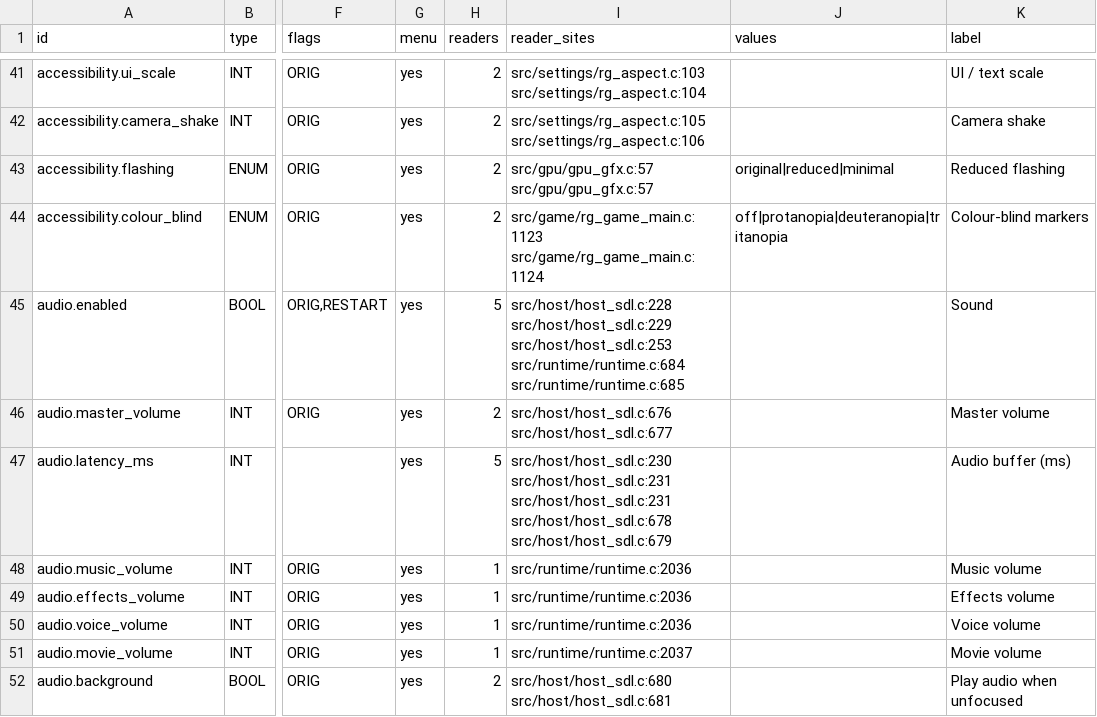
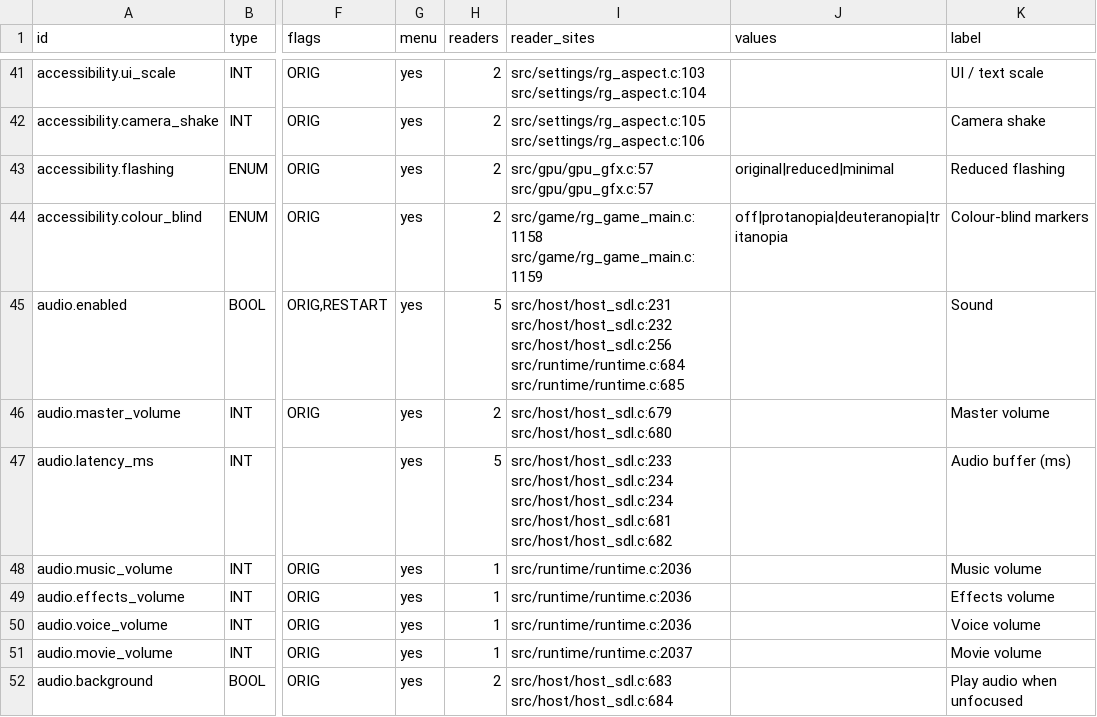
Before and after one commit to Dorgengoa/RGDecomp, a TSV file: census/settings.tsv, drawn as a sheet; only a part is shown, gaps mark what is left out; the diff covers the shown part only; the diff names each change by its address in the sheet, - before the commit and + after, or states it on an @@ line.

```diff
--- a/census/settings.tsv
+++ b/census/settings.tsv
-I44 (reader_sites): src/game/rg_game_main.c:1123 src/game/rg_game_main.c:1124
+I44 (reader_sites): src/game/rg_game_main.c:1158 src/game/rg_game_main.c:1159
-I45 (reader_sites): src/host/host_sdl.c:228 src/host/host_sdl.c:229 src/host/host_sdl.c:253 src/runtime/runtime.c:684 src/runtime/runtime.c:685
+I45 (reader_sites): src/host/host_sdl.c:231 src/host/host_sdl.c:232 src/host/host_sdl.c:256 src/runtime/runtime.c:684 src/runtime/runtime.c:685
-I46 (reader_sites): src/host/host_sdl.c:676 src/host/host_sdl.c:677
+I46 (reader_sites): src/host/host_sdl.c:679 src/host/host_sdl.c:680
-I47 (reader_sites): src/host/host_sdl.c:230 src/host/host_sdl.c:231 src/host/host_sdl.c:231 src/host/host_sdl.c:678 src/host/host_sdl.c:679
+I47 (reader_sites): src/host/host_sdl.c:233 src/host/host_sdl.c:234 src/host/host_sdl.c:234 src/host/host_sdl.c:681 src/host/host_sdl.c:682
-I52 (reader_sites): src/host/host_sdl.c:680 src/host/host_sdl.c:681
+I52 (reader_sites): src/host/host_sdl.c:683 src/host/host_sdl.c:684
```
Also changed, not shown: 1 removed row and 14 edited cells elsewhere in this file, pregen/overlay-gen-x64/OVERLAY_REGISTRY.tsv, pregen/overlay-gen/OVERLAY_REGISTRY.tsv, 57 other files.
